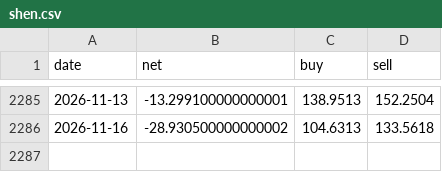
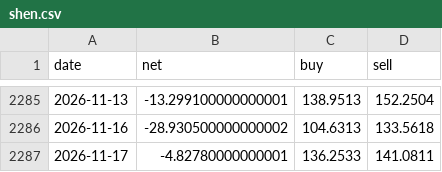
Before and after one commit to royyiyangliu/filingtracker, a CSV file: data/hkdata/flow/shen.csv, drawn as a sheet; only a part is shown, gaps mark what is left out.

```diff
--- a/data/hkdata/flow/shen.csv
+++ b/data/hkdata/flow/shen.csv
@@ -2286 +2286,2 @@ date,net,buy,sell
 2026-11-16,-28.930500000000002,104.6313,133.5618
+2026-11-17,-4.82780000000001,136.2533,141.0811
```
Also changed, not shown: data/hkdata/flow/hu.csv, 2 other files.
